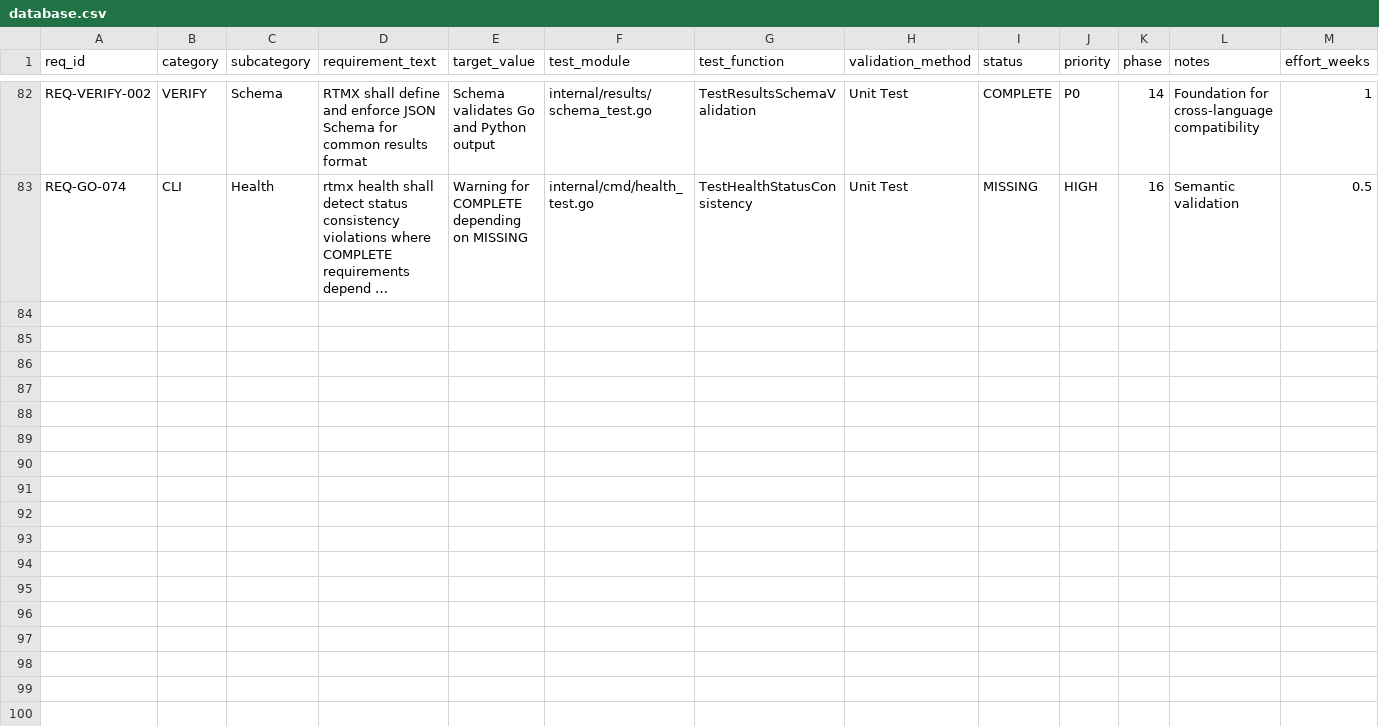
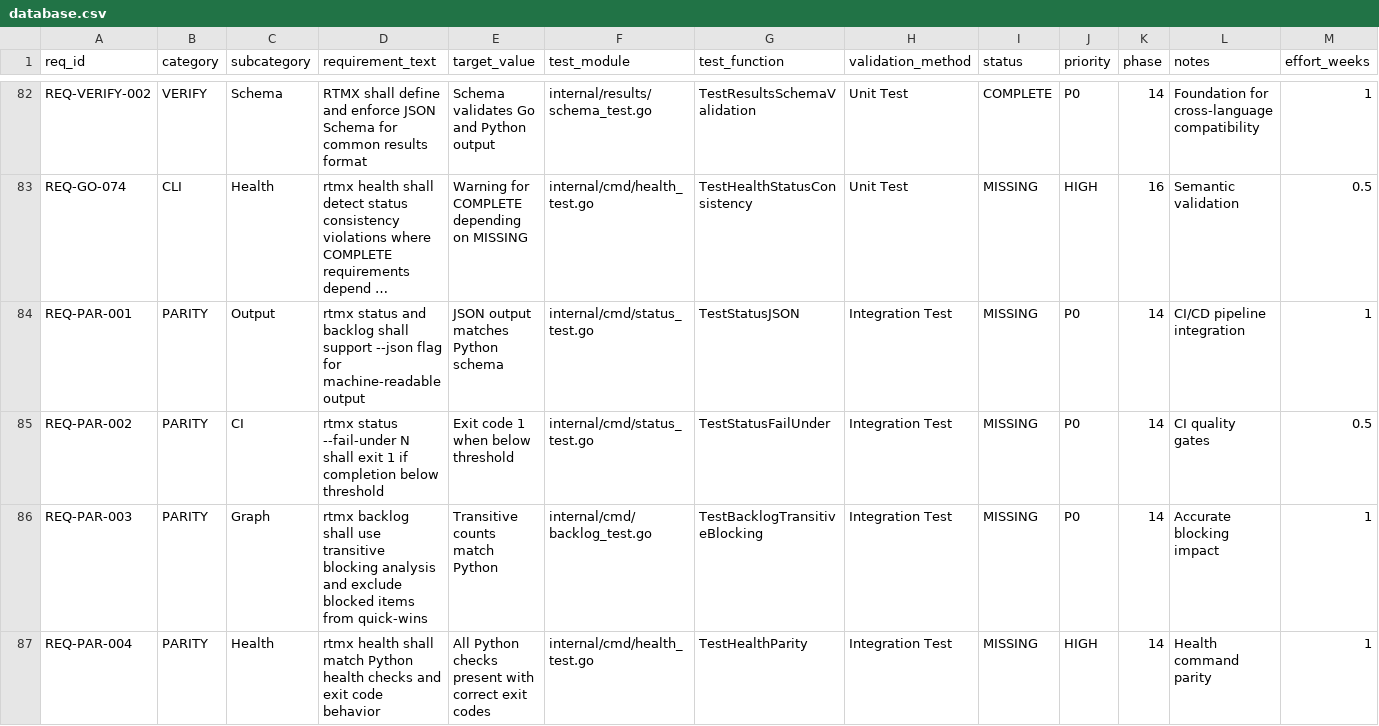
Before and after one commit to rtmx-ai/rtmx, a CSV file: .rtmx/database.csv, drawn as a sheet; only a part is shown, gaps mark what is left out; long unchanged cells end in …; rows hold the shown columns only; the diff covers the shown part only; the diff names each change by its address in the sheet, - before the commit and + after, or states it on an @@ line.

```diff
--- a/.rtmx/database.csv
+++ b/.rtmx/database.csv
+row 84: REQ-PAR-001 | PARITY | Output | rtmx status and backlog shall support --json flag for machine-readable output | JSON output matches Python schema | internal/cmd/status_test.go | TestStatusJSON | Integration Test | MISSING | P0 | 14 | CI/CD pipeline integration | 1
+row 85: REQ-PAR-002 | PARITY | CI | rtmx status --fail-under N shall exit 1 if completion below threshold | Exit code 1 when below threshold | internal/cmd/status_test.go | TestStatusFailUnder | Integration Test | MISSING | P0 | 14 | CI quality gates | 0.5
+row 86: REQ-PAR-003 | PARITY | Graph | rtmx backlog shall use transitive blocking analysis and exclude blocked items from quick-wins | Transitive counts match Python | internal/cmd/backlog_test.go | TestBacklogTransitiveBlocking | Integration Test | MISSING | P0 | 14 | Accurate blocking impact | 1
+row 87: REQ-PAR-004 | PARITY | Health | rtmx health shall match Python health checks and exit code behavior | All Python checks present with correct exit codes | internal/cmd/health_test.go | TestHealthParity | Integration Test | MISSING | HIGH | 14 | Health command parity | 1
```
Also changed, not shown: 3 added rows and 7 edited cells elsewhere in this file, 7 other files.
